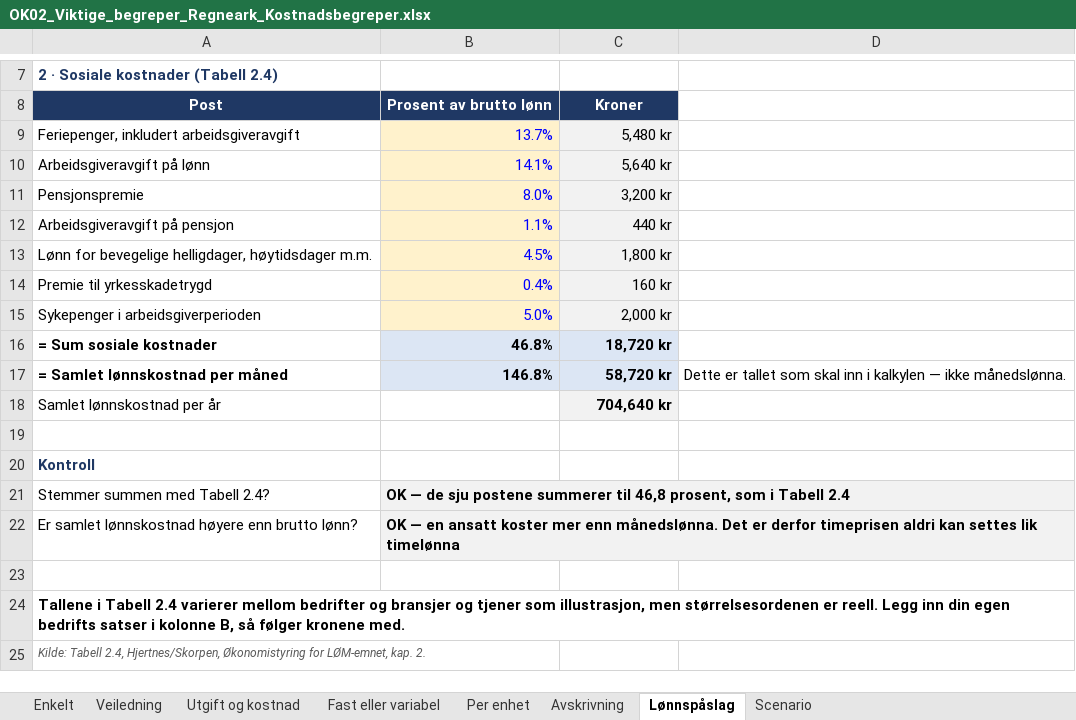
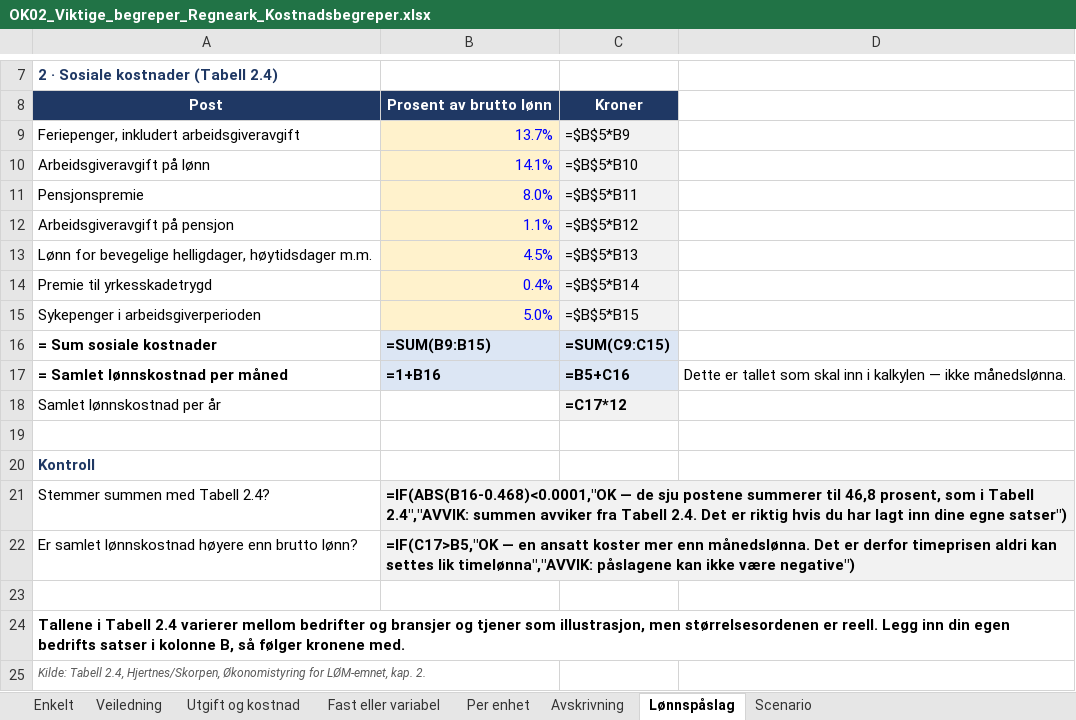
Before and after one commit to Truthseeker1968/lom-app, an Excel workbook: pensum/ok02/OK02_Viktige_begreper_Regneark_Kostnadsbegreper.xlsx, sheet Lønnspåslag, drawn as a sheet; only a part is shown, gaps mark what is left out; values as stored, in another font and other column widths than the file's, no borders; formulas without a stored value are shown as written; conditional formats not drawn; the diff names each change by its address in the sheet, - before the commit and + after, or states it on an @@ line.

```diff
--- a/pensum/ok02/OK02_Viktige_begreper_Regneark_Kostnadsbegreper.xlsx (sheet Lønnspåslag)
+++ b/pensum/ok02/OK02_Viktige_begreper_Regneark_Kostnadsbegreper.xlsx (sheet Lønnspåslag)
-C9: 5,480 kr
+C9: =$B$5*B9
-C10: 5,640 kr
+C10: =$B$5*B10
-C11: 3,200 kr
+C11: =$B$5*B11
-C12: 440 kr
+C12: =$B$5*B12
-C13: 1,800 kr
+C13: =$B$5*B13
-C14: 160 kr
+C14: =$B$5*B14
-C15: 2,000 kr
+C15: =$B$5*B15
-B16: 46.8%
+B16: =SUM(B9:B15)
-C16: 18,720 kr
+C16: =SUM(C9:C15)
-B17: 146.8%
+B17: =1+B16
-C17: 58,720 kr
+C17: =B5+C16
-C18: 704,640 kr
+C18: =C17*12
-B21: OK — de sju postene summerer til 46,8 prosent, som i Tabell 2.4
+B21: =IF(ABS(B16-0.468)<0.0001,"OK — de sju postene summerer til 46,8 prosent, som i Tabell 2.4","AVVIK: summen avviker fra Tabell 2.4. Det er riktig hvis du har lagt inn dine egne satser")
-B22: OK — en ansatt koster mer enn månedslønna. Det er derfor timeprisen aldri kan settes lik timelønna
+B22: =IF(C17>B5,"OK — en ansatt koster mer enn månedslønna. Det er derfor timeprisen aldri kan settes lik timelønna","AVVIK: påslagene kan ikke være negative")
```
Also changed, not shown: sheet Scenario, sheet Per enhet, sheet Avskrivning, sheet Utgift og kostnad, sheet Fast eller variabel, sheet Enkelt, 1 more sheet, pensum/ok02/OK02_Viktige_begreper_Oppgaver_v10.xlsx, 12 other files.
